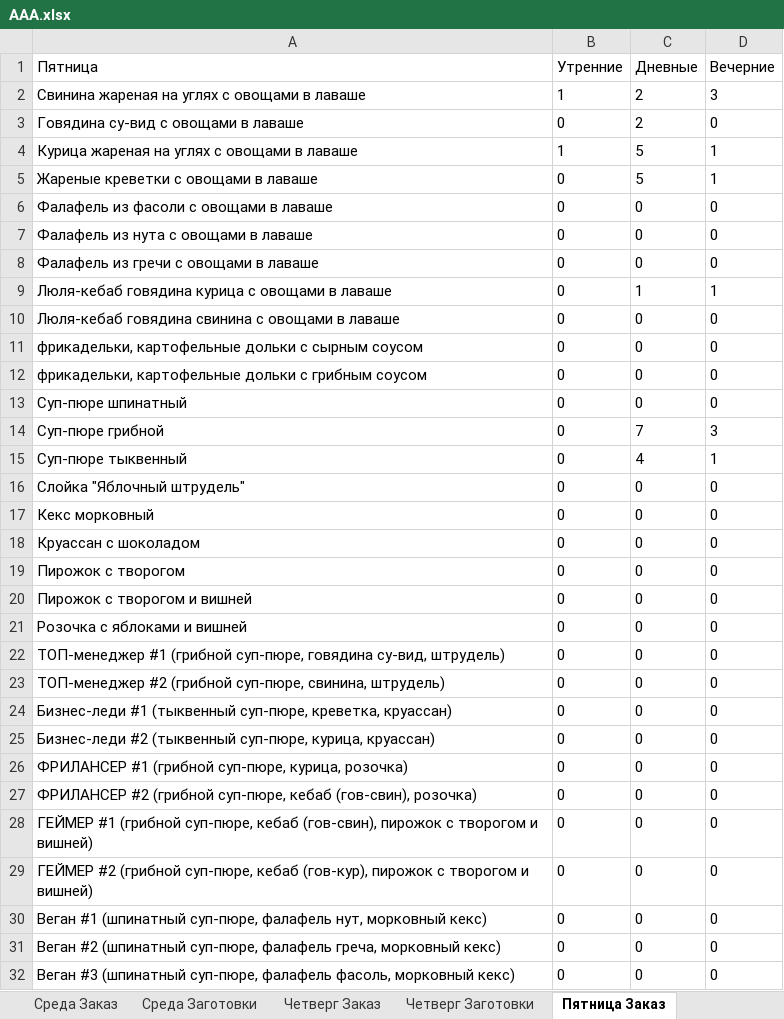
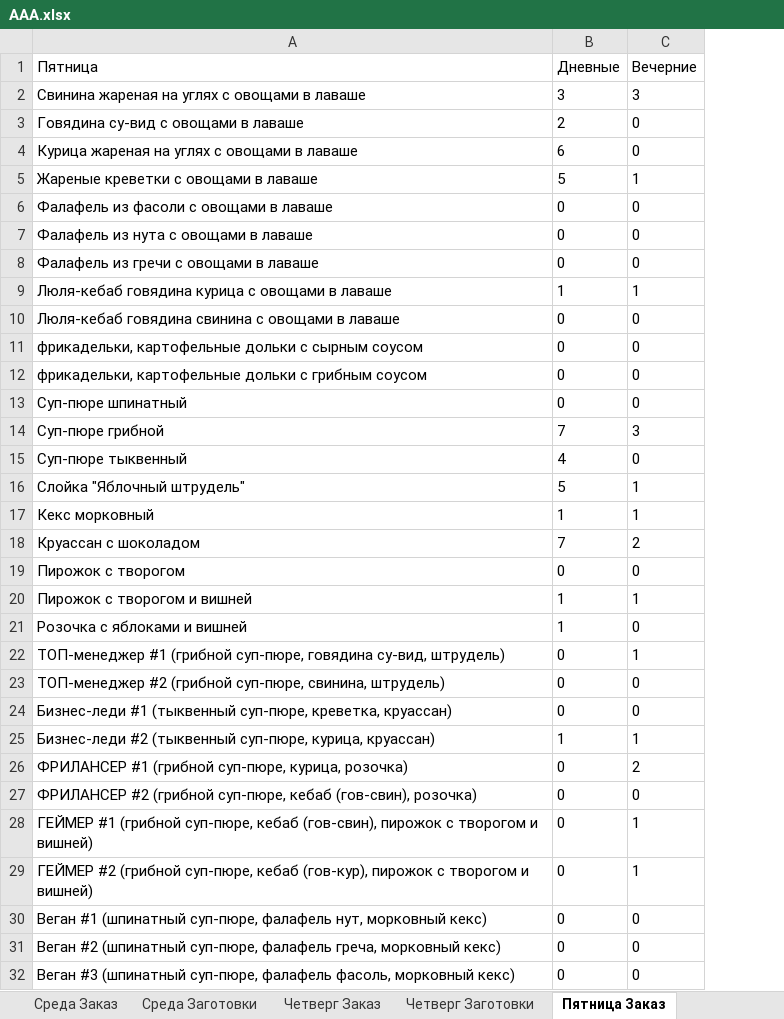
Before and after one commit to Zuguki/WorkLibary, an Excel workbook: WorkLibary/bin/Debug/net7.0/AAA.xlsx, sheet Пятница Заказ, drawn as a sheet; only a part is shown; values as stored, in another font and other column widths than the file's, no borders; removed rows and columns are numbered as before the commit, all else as after; the diff names each change by its address in the sheet, - before the commit and + after, or states it on an @@ line.

```diff
--- a/WorkLibary/bin/Debug/net7.0/AAA.xlsx (sheet Пятница Заказ)
+++ b/WorkLibary/bin/Debug/net7.0/AAA.xlsx (sheet Пятница Заказ)
-column B (Утренние), rows 2-32: 1 | 0 | 1 | 0 | 0 | 0 | 0 | 0 | 0 | 0 | 0 | 0 | 0 | 0 | 0 | 0 | 0 | 0 | 0 | 0 | 0 | 0 | 0 | 0 | 0 | 0 | 0 | 0 | 0 | 0 | 0
-B2 (Дневные): 2
+B2 (Дневные): 3
-B4 (Дневные): 5
+B4 (Дневные): 6
-C4 (Вечерние): 1
+C4 (Вечерние): 0
-C15 (Вечерние): 1
+C15 (Вечерние): 0
-B16 (Дневные): 0
+B16 (Дневные): 5
-C16:C17 (Вечерние): 0
+C16:C17 (Вечерние): 1
-B17 (Дневные): 0
+B17 (Дневные): 1
-B18 (Дневные): 0
+B18 (Дневные): 7
-C18 (Вечерние): 0
+C18 (Вечерние): 2
-B20:B21 (Дневные): 0
+B20:B21 (Дневные): 1
-C20 (Вечерние): 0
+C20 (Вечерние): 1
-C22 (Вечерние): 0
+C22 (Вечерние): 1
-B25 (Дневные): 0
+B25 (Дневные): 1
-C25 (Вечерние): 0
+C25 (Вечерние): 1
-C26 (Вечерние): 0
+C26 (Вечерние): 2
-C28:C29 (Вечерние): 0
+C28:C29 (Вечерние): 1
```
Also changed, not shown: sheet Четверг Заготовки, sheet Среда Заготовки, sheet Вторник Заготовки, sheet Пятница Заготовки, sheet Четверг Заказ, sheet Среда Заказ, 1 more sheet, 8 other files.
